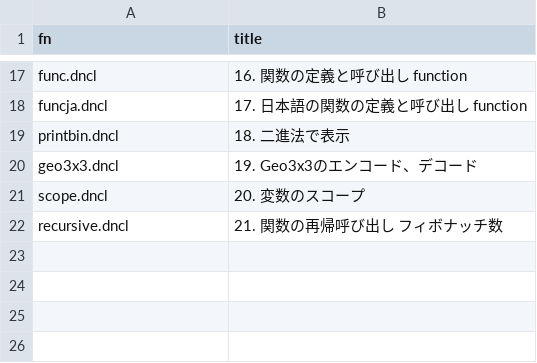
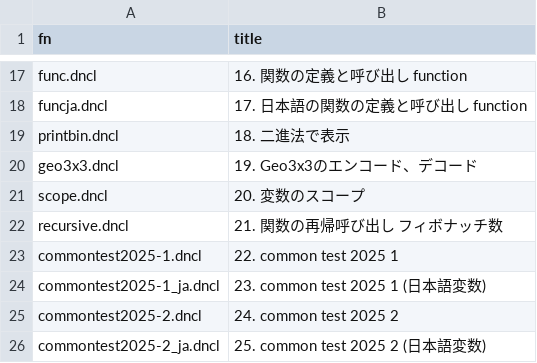
Before and after one commit to code4fukui/DNCL3, a CSV file: examples.csv, drawn as a sheet; only a part is shown, gaps mark what is left out.

Commit message:
add examples (common test 2025)

```diff
--- a/examples.csv
+++ b/examples.csv
@@ -22 +22,5 @@ scope.dncl,20. 変数のスコープ
 recursive.dncl,21. 関数の再帰呼び出し フィボナッチ数
+commontest2025-1.dncl,22. common test 2025 1
+commontest2025-1_ja.dncl,23. common test 2025 1 (日本語変数)
+commontest2025-2.dncl,24. common test 2025 2
+commontest2025-2_ja.dncl,25. common test 2025 2 (日本語変数)
```
Also changed, not shown: 4 other files.
